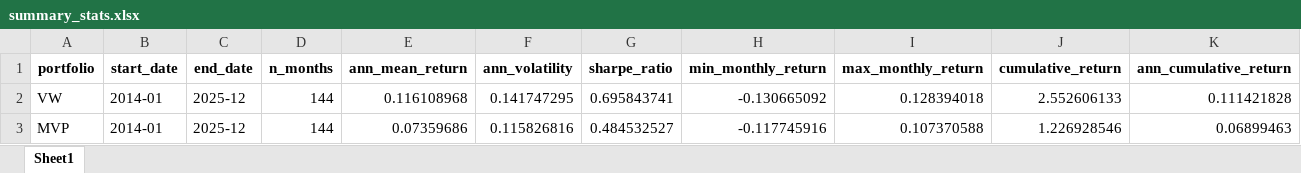
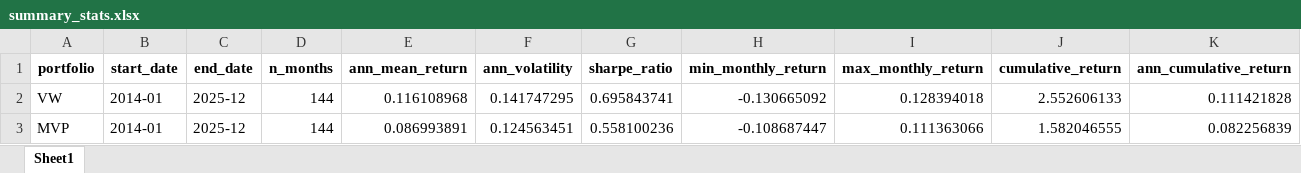
Before and after one commit to Saarujan06/Sustainability-Aware-Asset-Management-Project, an Excel workbook: results/summary_stats.xlsx, sheet Sheet1, drawn as a sheet; values as stored, in another font and other column widths than the file's, no borders; the diff names each change by its address in the sheet, - before the commit and + after, or states it on an @@ line.

```diff
--- a/results/summary_stats.xlsx (sheet Sheet1)
+++ b/results/summary_stats.xlsx (sheet Sheet1)
-E3 (ann_mean_return): 0.07359686
+E3 (ann_mean_return): 0.086993891
-F3 (ann_volatility): 0.115826816
+F3 (ann_volatility): 0.124563451
-G3 (sharpe_ratio): 0.484532527
+G3 (sharpe_ratio): 0.558100236
-H3 (min_monthly_return): -0.117745916
+H3 (min_monthly_return): -0.108687447
-I3 (max_monthly_return): 0.107370588
+I3 (max_monthly_return): 0.111363066
-J3 (cumulative_return): 1.226928546
+J3 (cumulative_return): 1.582046555
-K3 (ann_cumulative_return): 0.06899463
+K3 (ann_cumulative_return): 0.082256839
```
Also changed, not shown: results/monthly_returns.xlsx, 30 other files.
